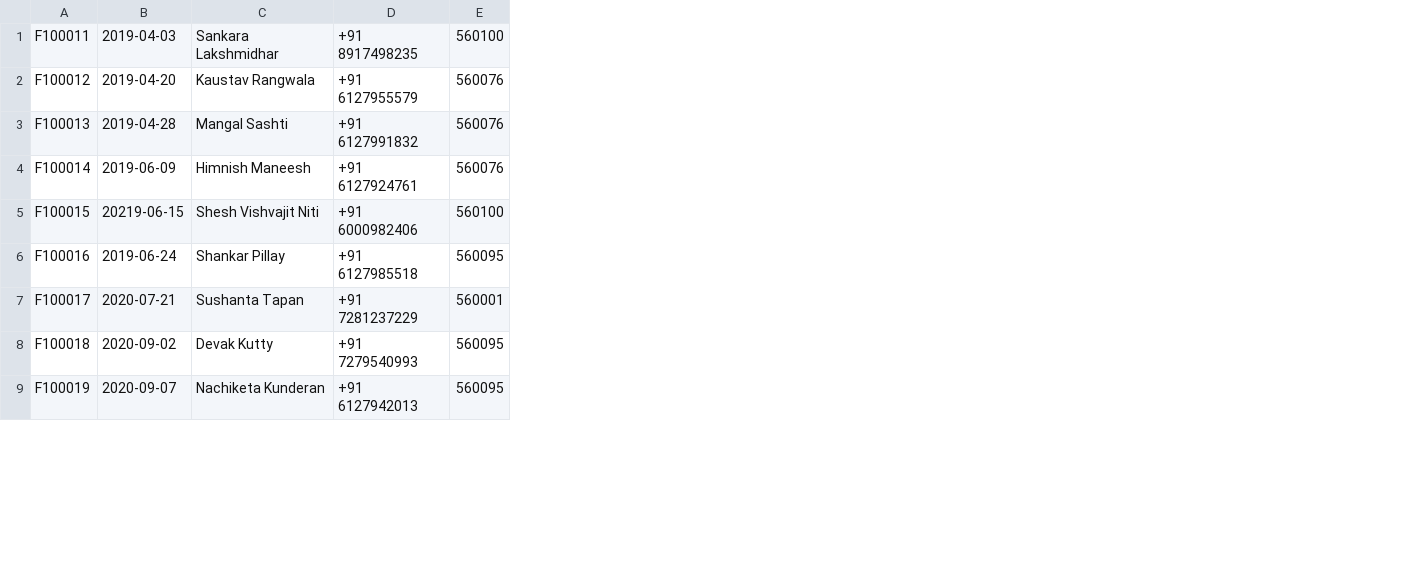
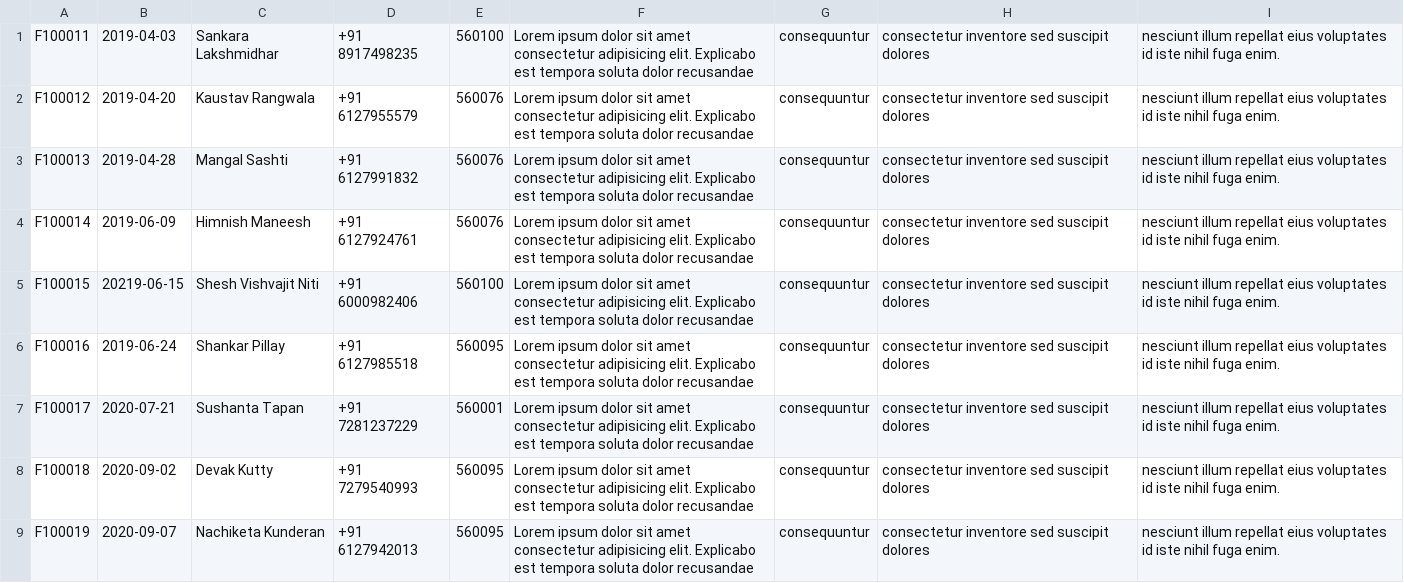
Before and after one commit to MiniProjectGrp/CrimeRecord, a CSV file: src/CSV_files/FIR.csv, drawn as a sheet; only a part is shown; the diff names each change by its address in the sheet, - before the commit and + after, or states it on an @@ line.

Commit message:
Inserted values into tables.

```diff
--- a/src/CSV_files/FIR.csv
+++ b/src/CSV_files/FIR.csv
+column F, rows 1-9: all Lorem ipsum dolor sit amet consectetur adipisicing elit. Explicabo est tempora soluta dolor recusandae
+column G, rows 1-9: all consequuntur
+column H, rows 1-9: all consectetur inventore sed suscipit dolores
+column I, rows 1-9: all nesciunt illum repellat eius voluptates id iste nihil fuga enim.
```
Also changed, not shown: src/CSV_files/Crime_Archive.csv, 5 other files.
